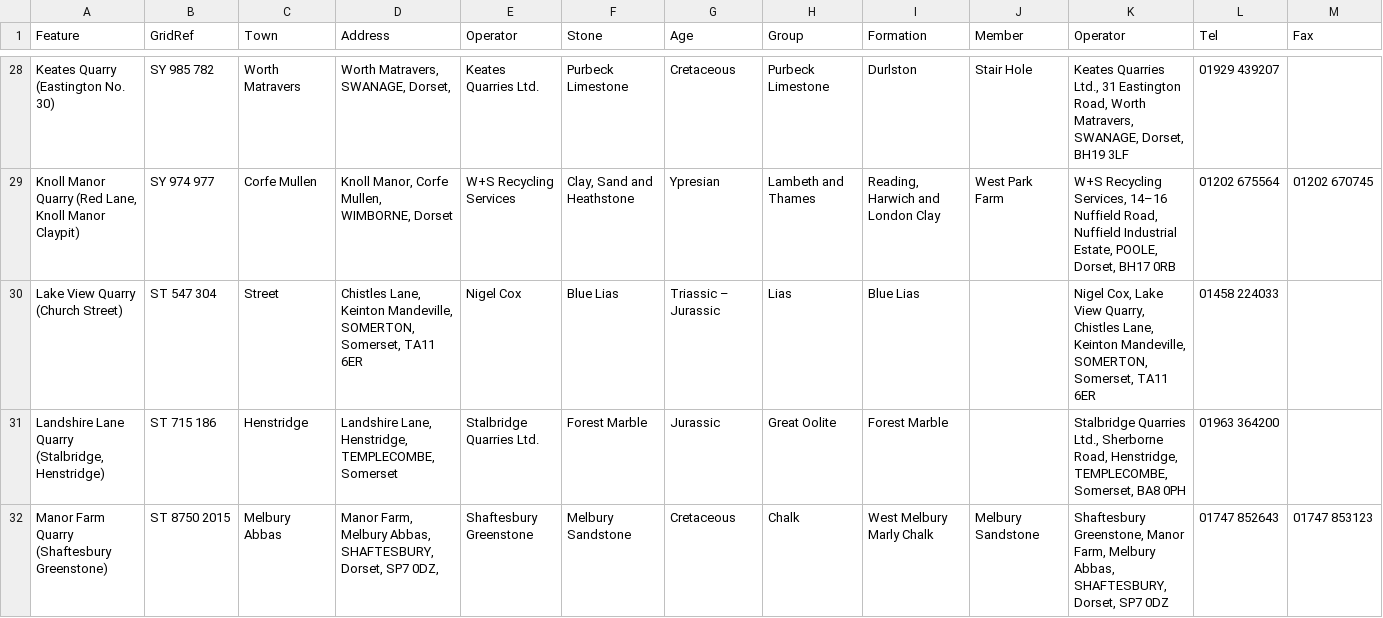
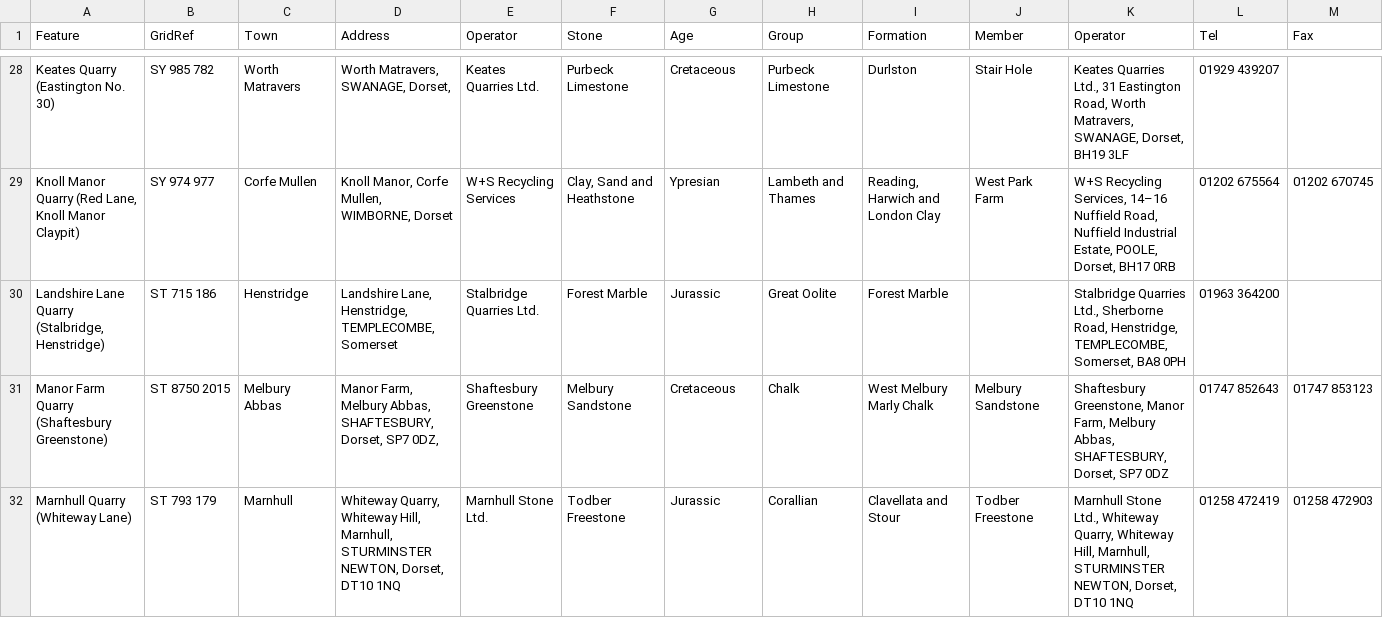
Before and after one commit to geoffrowland/Active-Quarries, a CSV file: site.csv, drawn as a sheet; only a part is shown, gaps mark what is left out; the shorter side is filled out with more unchanged rows; rows hold the shown columns only; the diff names each change by its address in the sheet, - before the commit and + after, or states it on an @@ line.

Commit message:
Remove Lakeview Quarry, Keinton Mandeville.

```diff
--- a/site.csv
+++ b/site.csv
-row 30: Lake View Quarry (Church Street) | ST 547 304 | Street | Chistles Lane, Keinton Mandeville, SOMERTON, Somerset, TA11 6ER | Nigel Cox | Blue Lias | Triassic – Jurassic | Lias | Blue Lias |  | Nigel Cox, Lake View Quarry, Chistles Lane, Keinton Mandeville, SOMERTON, Somerset, TA11 6ER | 01458 224033
```
